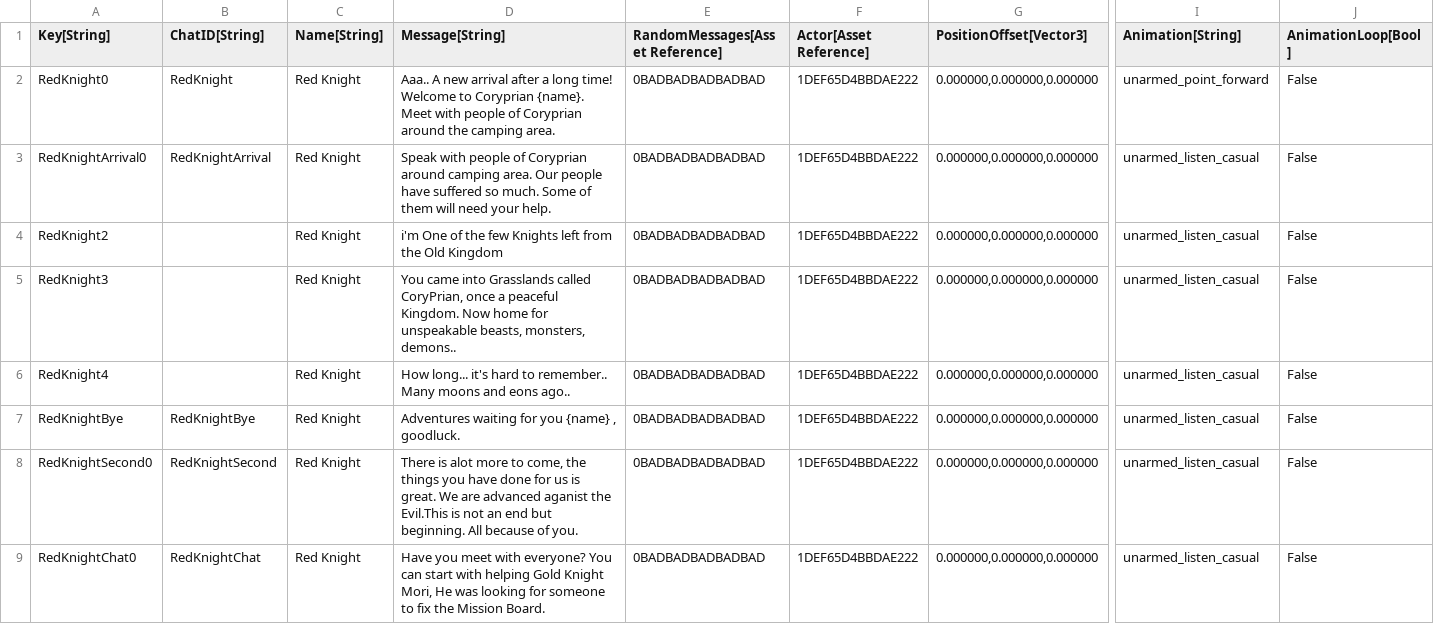
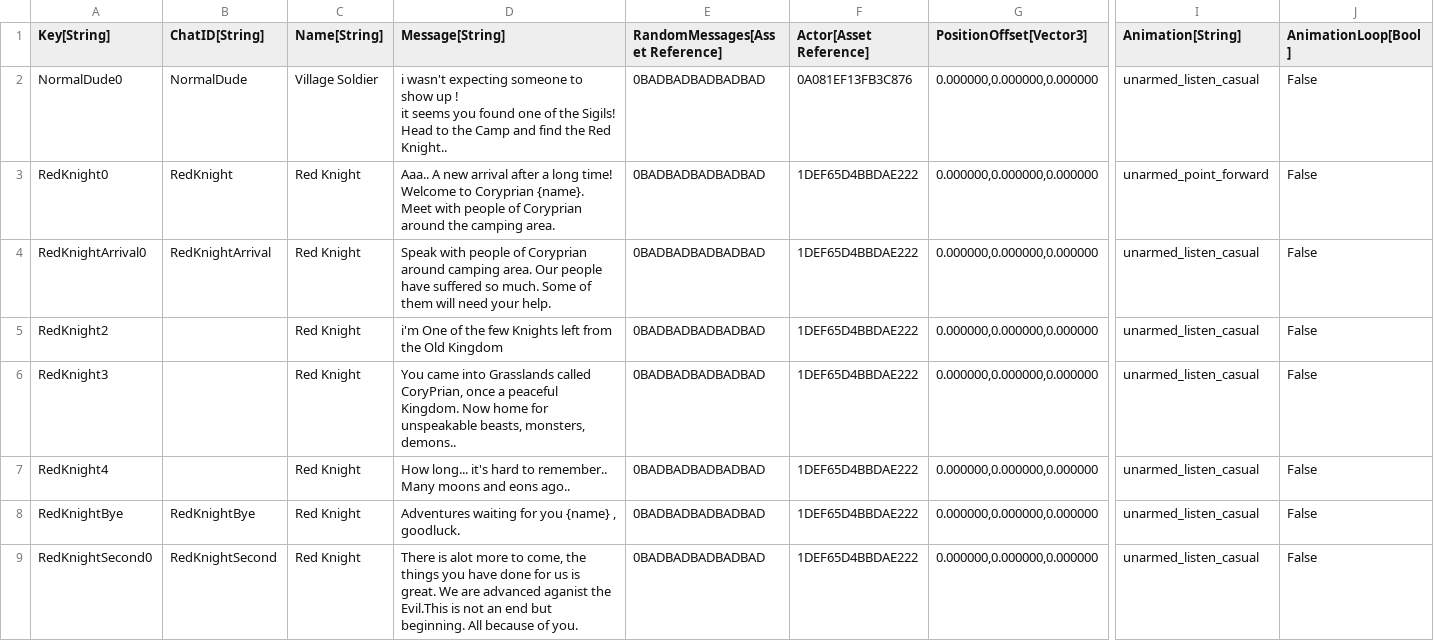
Before and after one commit to Kibrisli/CoryPrian, a CSV file: Framework/Data/DataTables/Talking Heads.csv, drawn as a sheet; only a part is shown, gaps mark what is left out; the shorter side is filled out with more unchanged rows; rows hold the shown columns only; ↵ is a line break in a cell; the diff names each change by its address in the sheet, - before the commit and + after, or states it on an @@ line.

Commit message:
NPC Added
Village Soldier added.

```diff
--- a/Framework/Data/DataTables/Talking Heads.csv
+++ b/Framework/Data/DataTables/Talking Heads.csv
+row 2: NormalDude0 | NormalDude | Village Soldier | i wasn't expecting someone to show up ! ↵ it seems you found one of the Sigils! ↵ Head to the Camp and find the Red Knight.. | 0BADBADBADBADBAD | 0A081EF13FB3C876 | 0.000000,0.000000,0.000000 | unarmed_listen_casual | False
```
